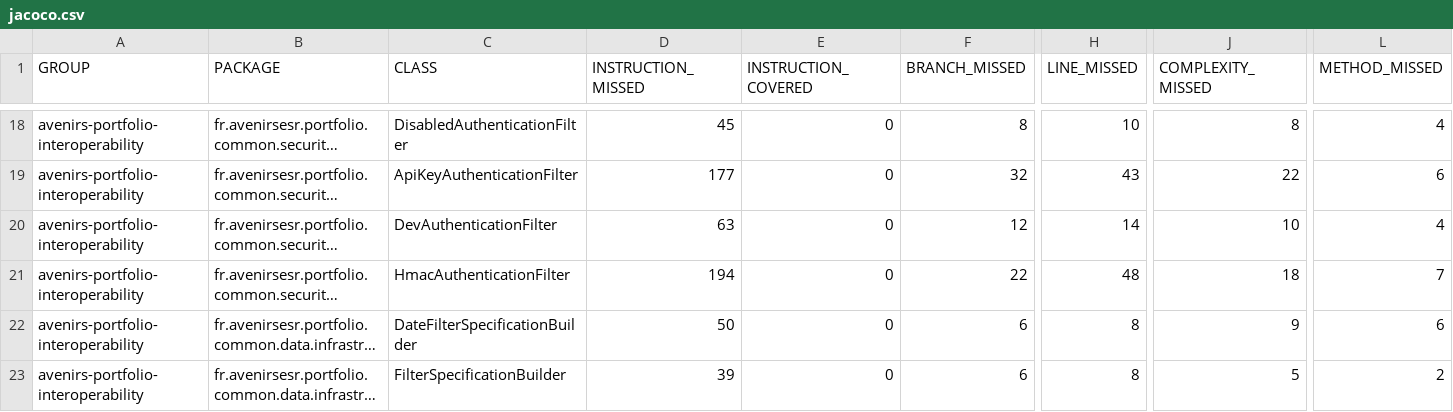
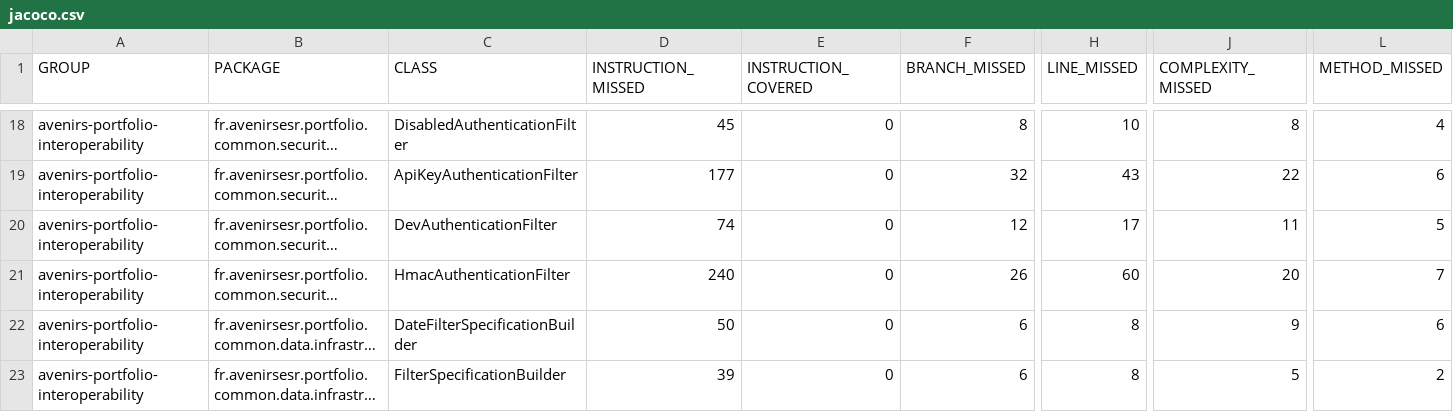
Before and after one commit to avenirs-esr/avenirs-portfolio-interoperability, a CSV file: docs/jacoco-report/jacoco/jacoco.csv, drawn as a sheet; only a part is shown, gaps mark what is left out; long unchanged cells end in …; the diff names each change by its address in the sheet, - before the commit and + after, or states it on an @@ line.

```diff
--- a/docs/jacoco-report/jacoco/jacoco.csv
+++ b/docs/jacoco-report/jacoco/jacoco.csv
-D20 (INSTRUCTION_MISSED): 63
+D20 (INSTRUCTION_MISSED): 74
-H20 (LINE_MISSED): 14
+H20 (LINE_MISSED): 17
-J20 (COMPLEXITY_MISSED): 10
+J20 (COMPLEXITY_MISSED): 11
-L20 (METHOD_MISSED): 4
+L20 (METHOD_MISSED): 5
-D21 (INSTRUCTION_MISSED): 194
+D21 (INSTRUCTION_MISSED): 240
-F21 (BRANCH_MISSED): 22
+F21 (BRANCH_MISSED): 26
-H21 (LINE_MISSED): 48
+H21 (LINE_MISSED): 60
-J21 (COMPLEXITY_MISSED): 18
+J21 (COMPLEXITY_MISSED): 20
```
Also changed, not shown: 14 other files.
